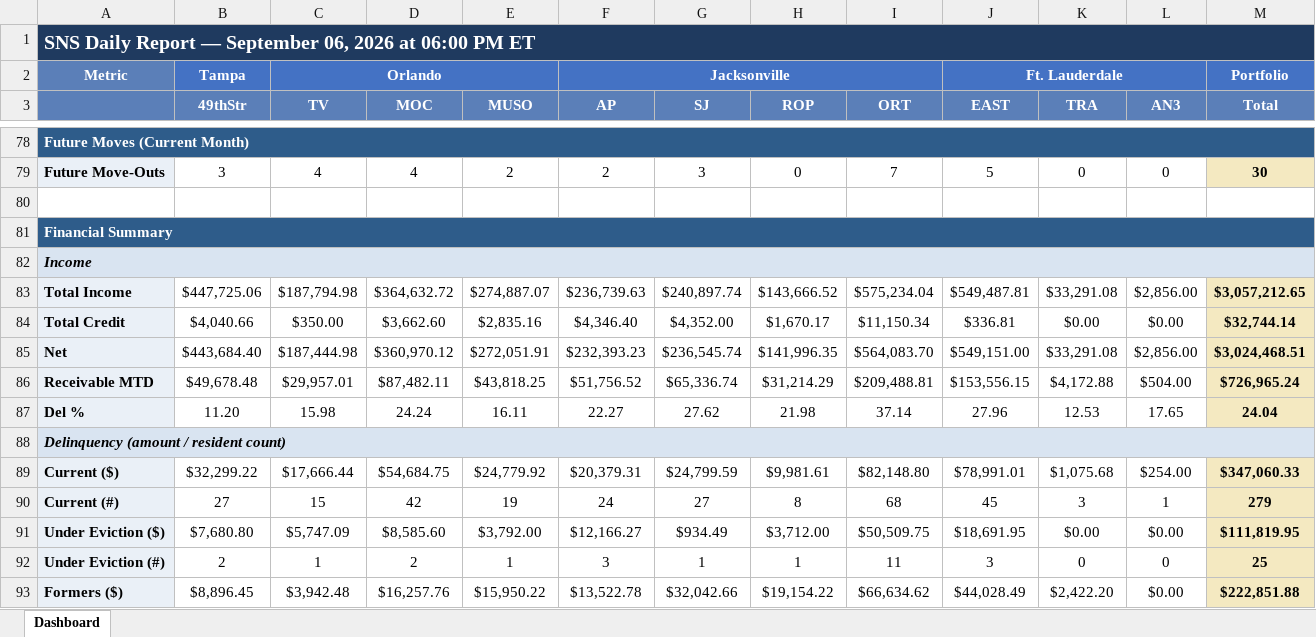
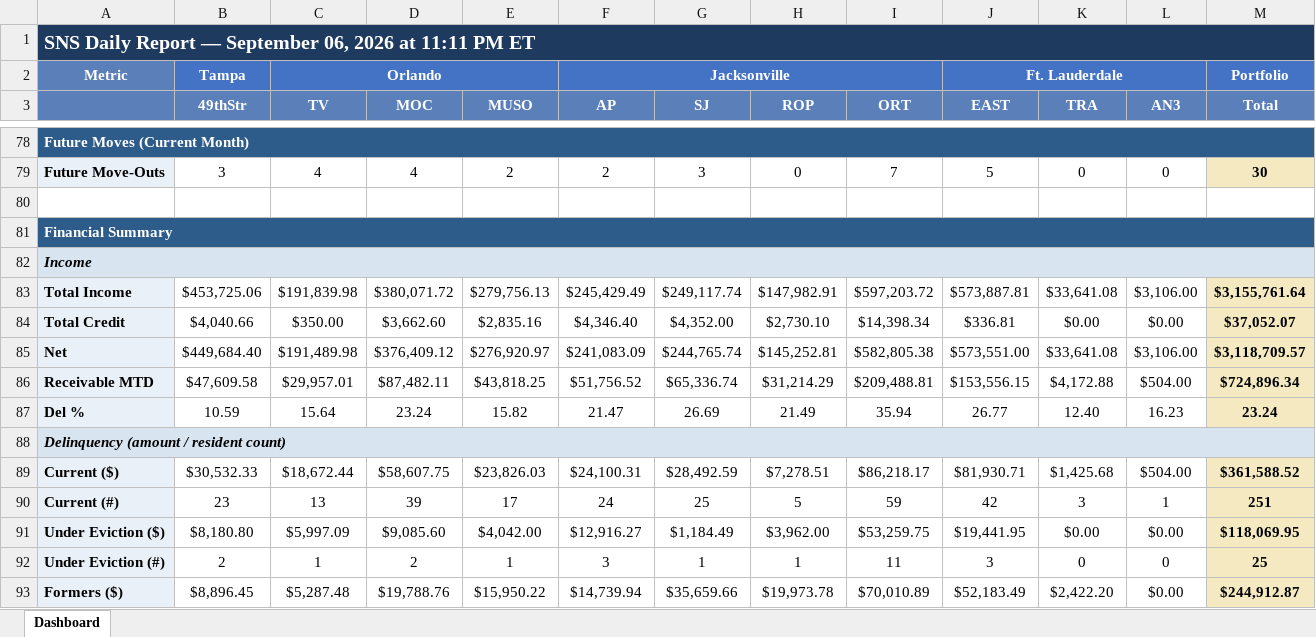
Before and after one commit to ymi-flowing/sns-daily-report, an Excel workbook: dashboard.xlsx, sheet Dashboard, drawn as a sheet; only a part is shown, gaps mark what is left out; values as stored, in another font and other column widths than the file's, no borders; removed rows and columns are numbered as before the commit, all else as after; the diff covers the shown part only; the diff names each change by its address in the sheet, - before the commit and + after, or states it on an @@ line.

```diff
--- a/dashboard.xlsx (sheet Dashboard)
+++ b/dashboard.xlsx (sheet Dashboard)
-A1: …2026 at 06:00 PM ET
+A1: …2026 at 11:11 PM ET
-row 83: Total Income | $447,725.06 | $187,794.98 | $364,632.72 | $274,887.07 | $236,739.63 | $240,897.74 | $143,666.52 | $575,234.04 | $549,487.81 | $33,291.08 | $2,856.00 | $3,057,212.65
+row 83: Total Income | $453,725.06 | $191,839.98 | $380,071.72 | $279,756.13 | $245,429.49 | $249,117.74 | $147,982.91 | $597,203.72 | $573,887.81 | $33,641.08 | $3,106.00 | $3,155,761.64
-H84 (ROP): $1,670.17
+H84 (ROP): $2,730.10
-I84 (ORT): $11,150.34
+I84 (ORT): $14,398.34
-M84 (Total): $32,744.14
+M84 (Total): $37,052.07
-row 85: Net | $443,684.40 | $187,444.98 | $360,970.12 | $272,051.91 | $232,393.23 | $236,545.74 | $141,996.35 | $564,083.70 | $549,151.00 | $33,291.08 | $2,856.00 | $3,024,468.51
+row 85: Net | $449,684.40 | $191,489.98 | $376,409.12 | $276,920.97 | $241,083.09 | $244,765.74 | $145,252.81 | $582,805.38 | $573,551.00 | $33,641.08 | $3,106.00 | $3,118,709.57
-B86 (49thStr): $49,678.48
+B86 (49thStr): $47,609.58
-M86 (Total): $726,965.24
+M86 (Total): $724,896.34
-row 87: Del % | 11.20 | 15.98 | 24.24 | 16.11 | 22.27 | 27.62 | 21.98 | 37.14 | 27.96 | 12.53 | 17.65 | 24.04
+row 87: Del % | 10.59 | 15.64 | 23.24 | 15.82 | 21.47 | 26.69 | 21.49 | 35.94 | 26.77 | 12.40 | 16.23 | 23.24
-row 89: Current ($) | $32,299.22 | $17,666.44 | $54,684.75 | $24,779.92 | $20,379.31 | $24,799.59 | $9,981.61 | $82,148.80 | $78,991.01 | $1,075.68 | $254.00 | $347,060.33
+row 89: Current ($) | $30,532.33 | $18,672.44 | $58,607.75 | $23,826.03 | $24,100.31 | $28,492.59 | $7,278.51 | $86,218.17 | $81,930.71 | $1,425.68 | $504.00 | $361,588.52
-B90 (49thStr): 27
+B90 (49thStr): 23
-C90 (TV): 15
+C90 (TV): 13
-D90 (MOC): 42
+D90 (MOC): 39
-E90 (MUSO): 19
+E90 (MUSO): 17
-G90 (SJ): 27
+G90 (SJ): 25
-H90 (ROP): 8
+H90 (ROP): 5
-I90 (ORT): 68
+I90 (ORT): 59
-J90 (EAST): 45
+J90 (EAST): 42
-M90 (Total): 279
+M90 (Total): 251
-row 91: Under Eviction ($) | $7,680.80 | $5,747.09 | $8,585.60 | $3,792.00 | $12,166.27 | $934.49 | $3,712.00 | $50,509.75 | $18,691.95 | $0.00 | $0.00 | $111,819.95
+row 91: Under Eviction ($) | $8,180.80 | $5,997.09 | $9,085.60 | $4,042.00 | $12,916.27 | $1,184.49 | $3,962.00 | $53,259.75 | $19,441.95 | $0.00 | $0.00 | $118,069.95
-C93 (TV): $3,942.48
+C93 (TV): $5,287.48
-D93 (MOC): $16,257.76
+D93 (MOC): $19,788.76
-F93 (AP): $13,522.78
+F93 (AP): $14,739.94
-G93 (SJ): $32,042.66
+G93 (SJ): $35,659.66
-H93 (ROP): $19,154.22
+H93 (ROP): $19,973.78
-I93 (ORT): $66,634.62
+I93 (ORT): $70,010.89
-J93 (EAST): $44,028.49
+J93 (EAST): $52,183.49
-M93 (Total): $222,851.88
+M93 (Total): $244,912.87
```
Also changed, not shown: 2 added rows, 2 removed rows and 32 edited cells elsewhere in this sheet, 1 other file.
